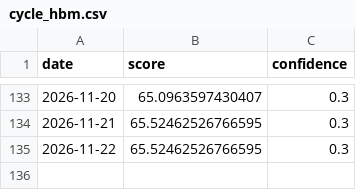
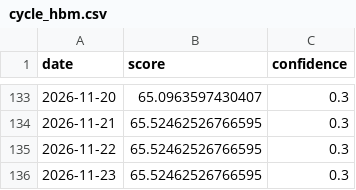
Before and after one commit to daisei0810-sudo/kabu-shihyo, a CSV file: outputs/history/cycle_hbm.csv, drawn as a sheet; only a part is shown, gaps mark what is left out; the diff names each change by its address in the sheet, - before the commit and + after, or states it on an @@ line.

```diff
--- a/outputs/history/cycle_hbm.csv
+++ b/outputs/history/cycle_hbm.csv
+row 136: 2026-11-23 | 65.52462526766595 | 0.3
```
Also changed, not shown: outputs/history/cycle_cowos.csv, outputs/history/cycle_optical.csv, 57 other files.
